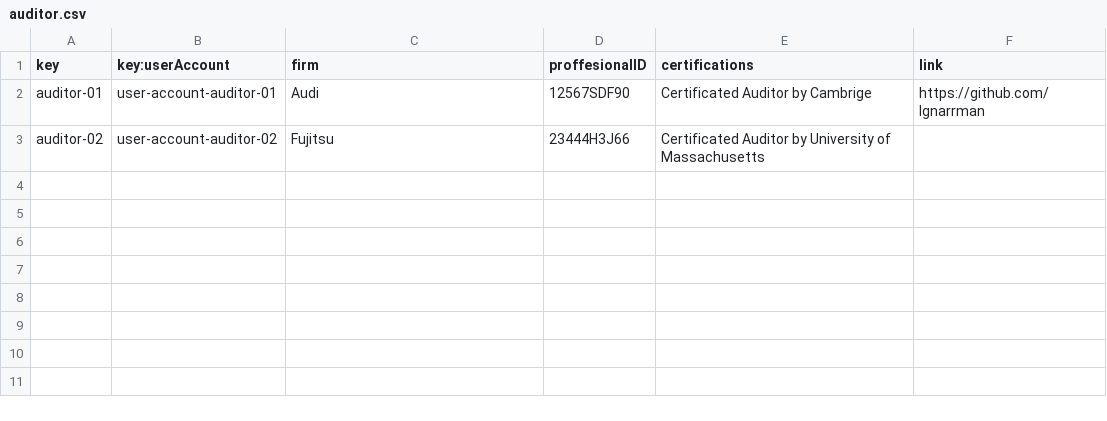
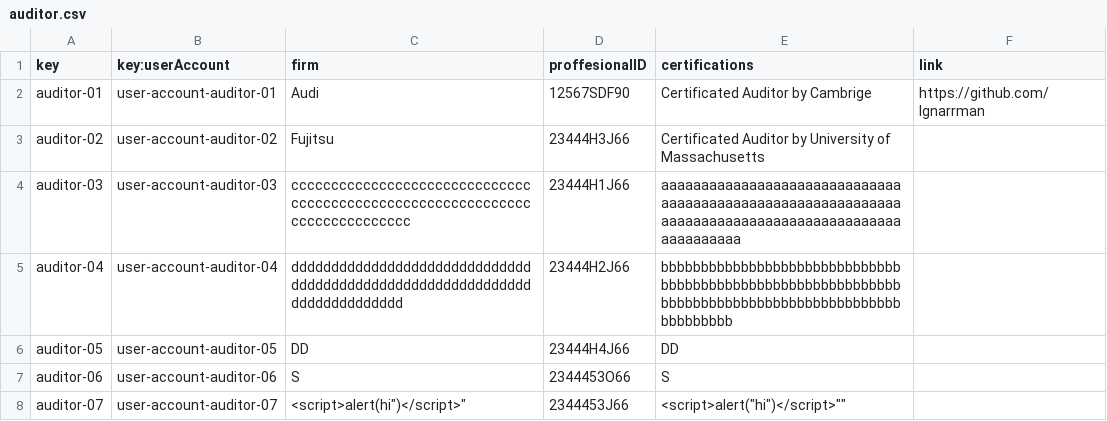
Before and after one commit to tcabgom/Acme-L3-D02, a CSV file: src/main/webapp/WEB-INF/resources/sample-data/auditor.csv, drawn as a sheet; the diff names each change by its address in the sheet, - before the commit and + after, or states it on an @@ line.

```diff
--- a/src/main/webapp/WEB-INF/resources/sample-data/auditor.csv
+++ b/src/main/webapp/WEB-INF/resources/sample-data/auditor.csv
+row 4: auditor-03 | user-account-auditor-03 | ccccccccccccccccccccccccccccccccccccccccccccccccccccccccccccccccccccccccccc | 23444H1J66 | aaaaaaaaaaaaaaaaaaaaaaaaaaaaaaaaaaaaaaaaaaaaaaaaaaaaaaaaaaaaaaaaaaaaaaaaaaaaaaaaaaaaaaaaaaaaaaaaaaaa
+row 5: auditor-04 | user-account-auditor-04 | dddddddddddddddddddddddddddddddddddddddddddddddddddddddddddddddddddddddddd | 23444H2J66 | bbbbbbbbbbbbbbbbbbbbbbbbbbbbbbbbbbbbbbbbbbbbbbbbbbbbbbbbbbbbbbbbbbbbbbbbbbbbbbbbbbbbbbbbbbbbbbbbbbb
+row 6: auditor-05 | user-account-auditor-05 | DD | 23444H4J66 | DD
+row 7: auditor-06 | user-account-auditor-06 | S | 2344453O66 | S
+row 8: auditor-07 | user-account-auditor-07 | <script>alert(hi")</script>" | 2344453J66 | <script>alert("hi")</script>""
```
Also changed, not shown: src/main/webapp/WEB-INF/resources/sample-data/audit.csv, src/main/webapp/WEB-INF/resources/sample-data/auditing-records.csv, 1 other file.
